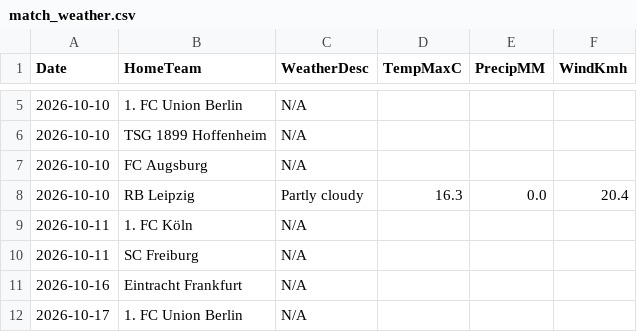
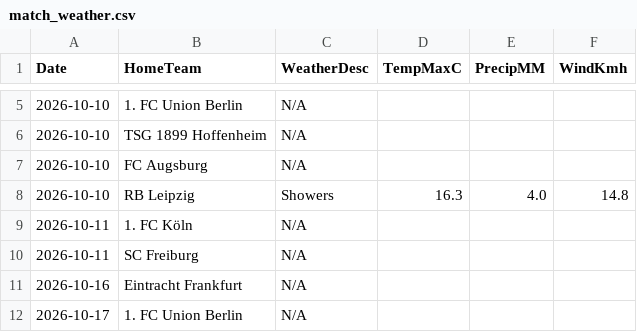
Before and after one commit to gmalbert/bundesliga, a CSV file: data_files/raw/match_weather.csv, drawn as a sheet; only a part is shown, gaps mark what is left out.

```diff
--- a/data_files/raw/match_weather.csv
+++ b/data_files/raw/match_weather.csv
@@ -7,3 +7,3 @@ Date,HomeTeam,WeatherDesc,TempMaxC,PrecipMM,WindKmh
 2026-10-10,FC Augsburg,N/A,,,
-2026-10-10,RB Leipzig,Partly cloudy,16.3,0.0,20.4
+2026-10-10,RB Leipzig,Showers,16.3,4.0,14.8
 2026-10-11,1. FC Köln,N/A,,,
```
Also changed, not shown: models/poisson_strengths.csv, 3 other files.
